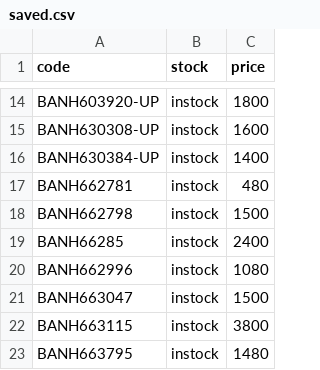
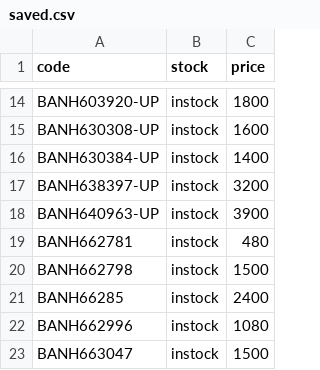
Before and after one commit to vktr107/hlj_price_tracker, a CSV file: saved.csv, drawn as a sheet; only a part is shown, gaps mark what is left out; the shorter side is filled out with more unchanged rows; the diff names each change by its address in the sheet, - before the commit and + after, or states it on an @@ line.

```diff
--- a/saved.csv
+++ b/saved.csv
+row 17: BANH638397-UP | instock | 3200
+row 18: BANH640963-UP | instock | 3900
```
